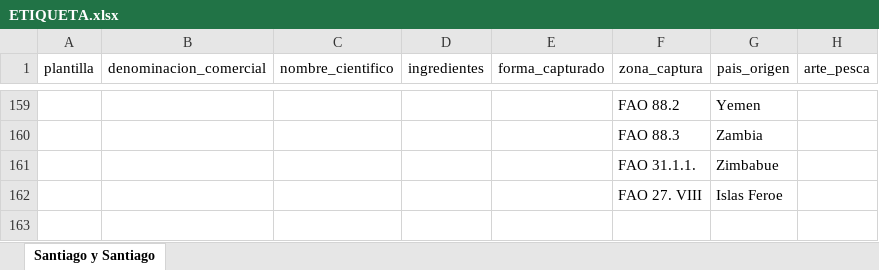
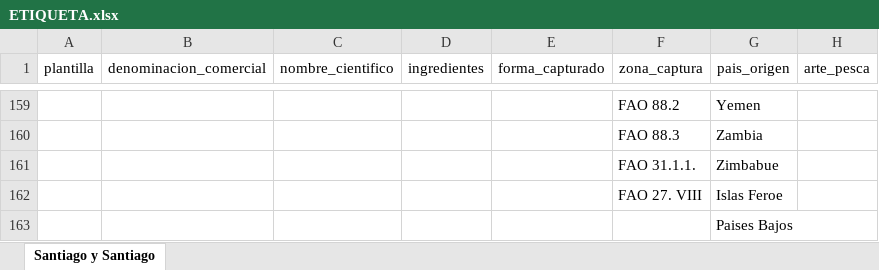
Before and after one commit to safoodapp/Etiquetas-santiago-y-santiago, an Excel workbook: ETIQUETA.xlsx, sheet Santiago y Santiago, drawn as a sheet; only a part is shown, gaps mark what is left out; values as stored, in another font and other column widths than the file's, no borders; the diff names each change by its address in the sheet, - before the commit and + after, or states it on an @@ line.

Commit message:
Add files via upload

```diff
--- a/ETIQUETA.xlsx (sheet Santiago y Santiago)
+++ b/ETIQUETA.xlsx (sheet Santiago y Santiago)
+row 163:  |  |  |  |  |  | Paises Bajos
```
